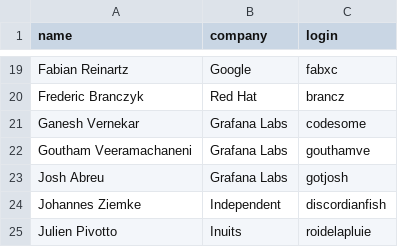
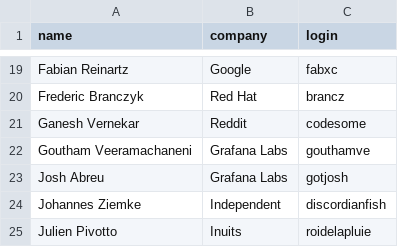
Before and after one commit to cncf/gitdm, a CSV file: src/maintainers.csv, drawn as a sheet; only a part is shown, gaps mark what is left out.

Commit message:
Update affiliation for codesome
Signed-off-by: Ganesh Vernekar <ganesh.vernekar@reddit.com>

```diff
--- a/src/maintainers.csv
+++ b/src/maintainers.csv
@@ -20,3 +20,3 @@ Fabian Reinartz,Google,fabxc
 Frederic Branczyk,Red Hat,brancz
-Ganesh Vernekar,Grafana Labs,codesome
+Ganesh Vernekar,Reddit,codesome
 Goutham Veeramachaneni,Grafana Labs,gouthamve
```
Also changed, not shown: 1 other file.
